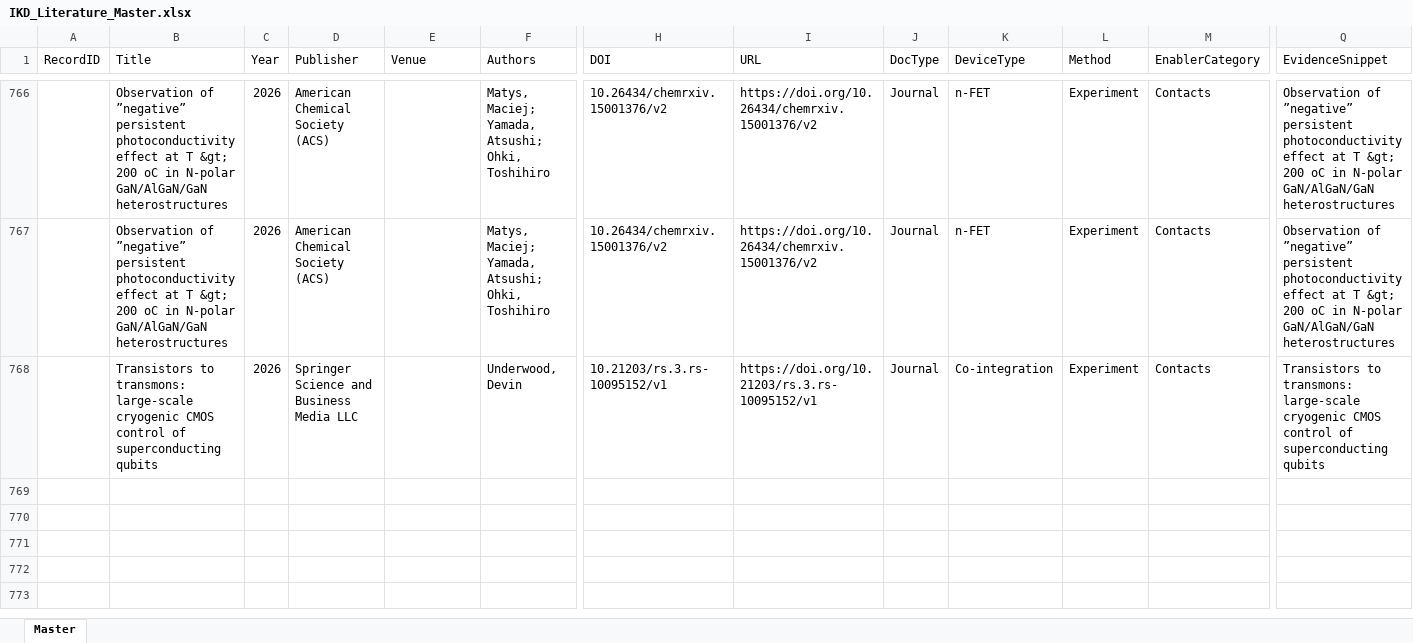
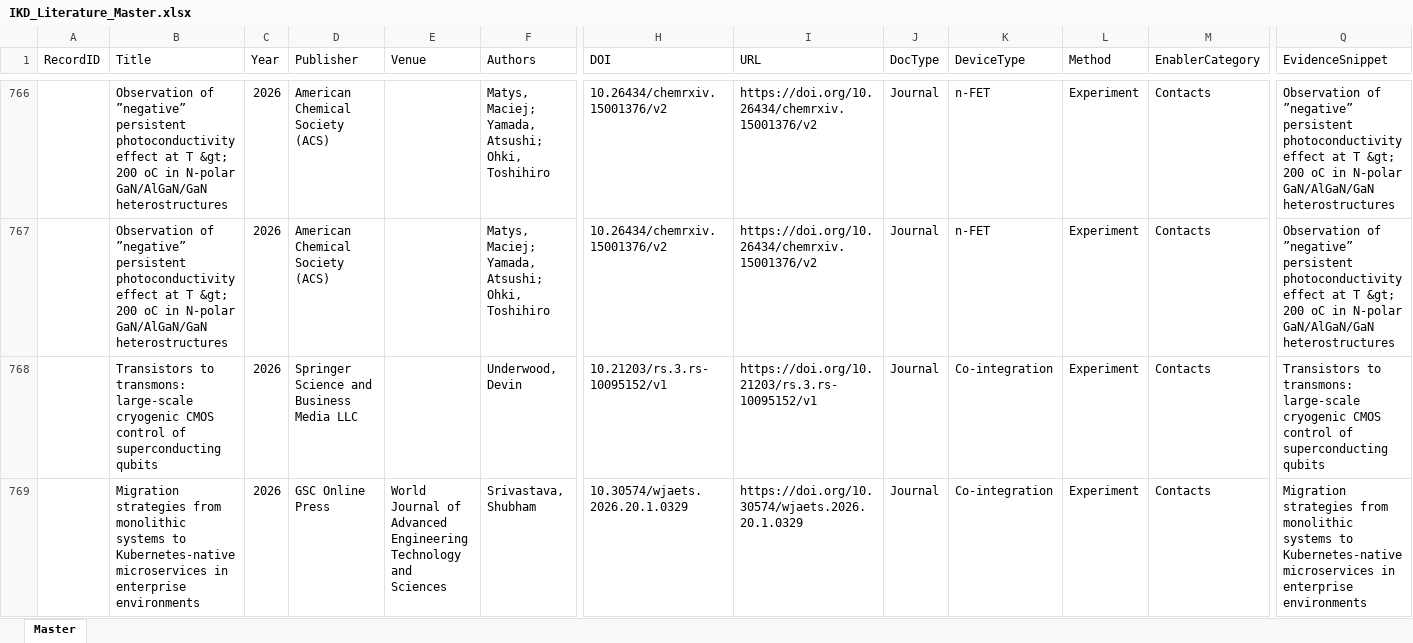
Before and after one commit to kainlulow/IKD_GaN_CMOS, an Excel workbook: 01_literature/IKD_Literature_Master.xlsx, sheet Master, drawn as a sheet; only a part is shown, gaps mark what is left out; values as stored, in another font and other column widths than the file's, no borders; rows hold the shown columns only; the diff covers the shown part only; the diff names each change by its address in the sheet, - before the commit and + after, or states it on an @@ line.

```diff
--- a/01_literature/IKD_Literature_Master.xlsx (sheet Master)
+++ b/01_literature/IKD_Literature_Master.xlsx (sheet Master)
+row 769:  | Migration strategies from monolithic systems to Kubernetes-native microservices in enterprise environments | 2026 | GSC Online Press | World Journal of Advanced Engineering Technology and Sciences | Srivastava, Shubham | 10.30574/wjaets.2026.20.1.0329 | https://doi.org/10.30574/wjaets.2026.20.1.0329 | Journal | Co-integration | Experiment | Contacts | Migration strategies from monolithic systems to Kubernetes-native microservices in enterprise environments
```
Also changed, not shown: 1 added row elsewhere in this sheet, 2 other files.
